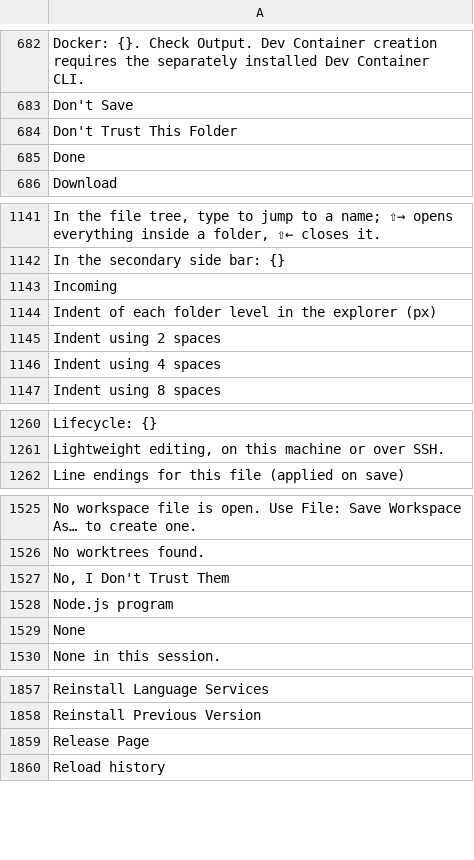
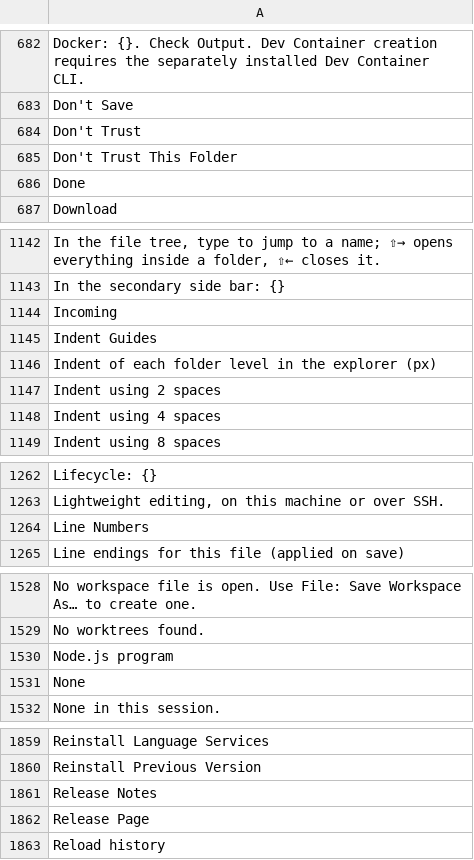
Before and after one commit to doancan/codeyard, a TSV file: crates/app/locales/template.tsv, drawn as a sheet; only a part is shown, gaps mark what is left out; removed rows and columns are numbered as before the commit, all else as after; the diff covers the shown part only; the diff names each change by its address in the sheet, - before the commit and + after, or states it on an @@ line.

```diff
--- a/crates/app/locales/template.tsv
+++ b/crates/app/locales/template.tsv
+row 684: Don't Trust
+row 1145: Indent Guides
+row 1264: Line Numbers
-row 1527: No, I Don't Trust Them
+row 1861: Release Notes
```
Also changed, not shown: 1 added row elsewhere in this file, crates/app/locales/tr.tsv, 20 other files.
